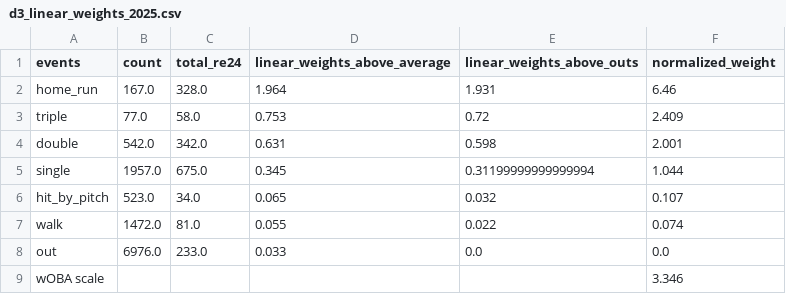
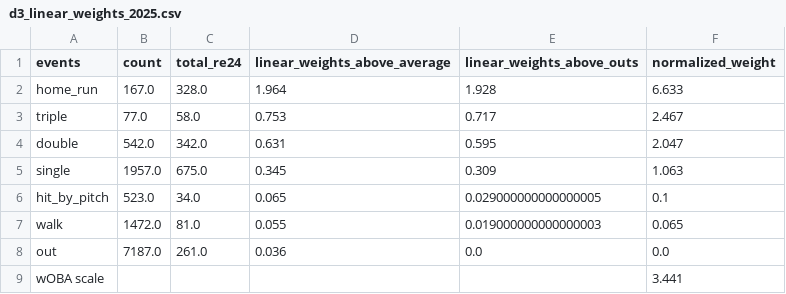
Before and after one commit to jack-kelly-12/d3_pipeline, a CSV file: data/miscellaneous/d3_linear_weights_2025.csv, drawn as a sheet.

```diff
--- a/data/miscellaneous/d3_linear_weights_2025.csv
+++ b/data/miscellaneous/d3_linear_weights_2025.csv
@@ -1,9 +1,9 @@
 events,count,total_re24,linear_weights_above_average,linear_weights_above_outs,normalized_weight
-home_run,167.0,328.0,1.964,1.931,6.46
-triple,77.0,58.0,0.753,0.72,2.409
-double,542.0,342.0,0.631,0.598,2.001
-single,1957.0,675.0,0.345,0.31199999999999994,1.044
-hit_by_pitch,523.0,34.0,0.065,0.032,0.107
-walk,1472.0,81.0,0.055,0.022,0.074
-out,6976.0,233.0,0.033,0.0,0.0
-wOBA scale,,,,,3.346
+home_run,167.0,328.0,1.964,1.928,6.633
+triple,77.0,58.0,0.753,0.717,2.467
+double,542.0,342.0,0.631,0.595,2.047
+single,1957.0,675.0,0.345,0.309,1.063
+hit_by_pitch,523.0,34.0,0.065,0.029000000000000005,0.1
+walk,1472.0,81.0,0.055,0.019000000000000003,0.065
+out,7187.0,261.0,0.036,0.0,0.0
+wOBA scale,,,,,3.441
```
Also changed, not shown: data/miscellaneous/d1_linear_weights_2025.csv, data/war/d1_batting_team_war_2025.csv, 13 other files.
